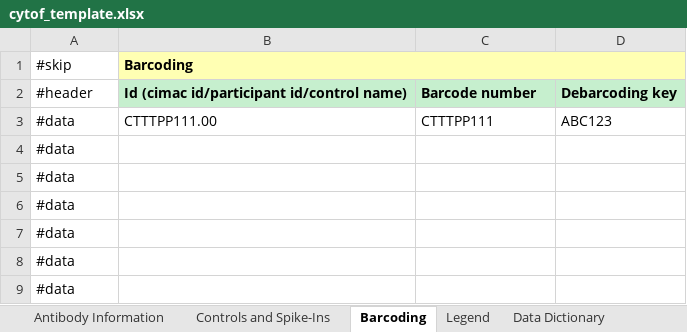
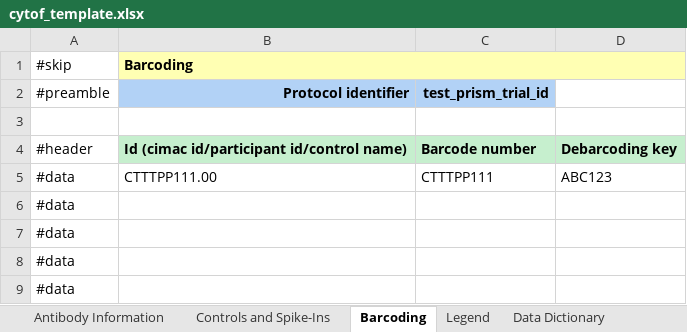
Before and after one commit to CIMAC-CIDC/cidc-schemas, an Excel workbook: template_examples/cytof_template.xlsx, sheet Barcoding, drawn as a sheet; only a part is shown; the shorter side is filled out with more unchanged rows; values as stored, in another font and other column widths than the file's, no borders; the diff names each change by its address in the sheet, - before the commit and + after, or states it on an @@ line.

Commit message:
add preamble row to controls tab

```diff
--- a/template_examples/cytof_template.xlsx (sheet Barcoding)
+++ b/template_examples/cytof_template.xlsx (sheet Barcoding)
+row 2: #preamble | Protocol identifier | test_prism_trial_id
+row 3: (empty)
```
Also changed, not shown: sheet Controls and Spike-Ins, 4 other files.
